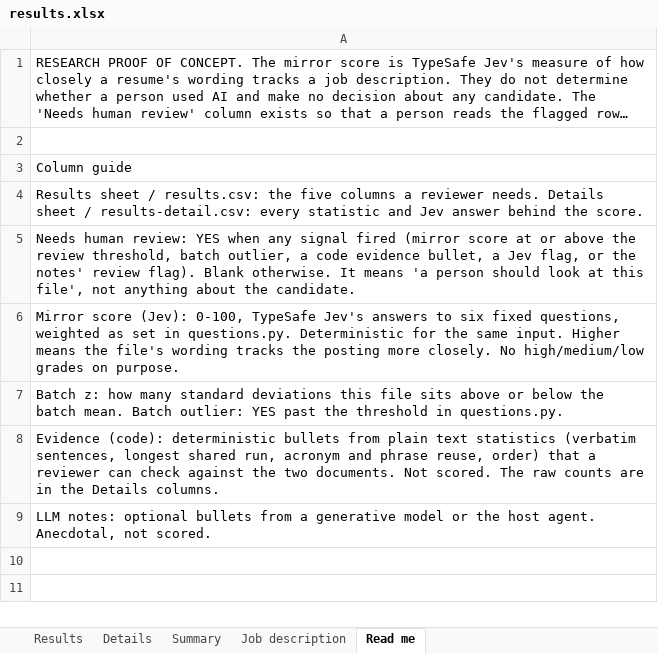
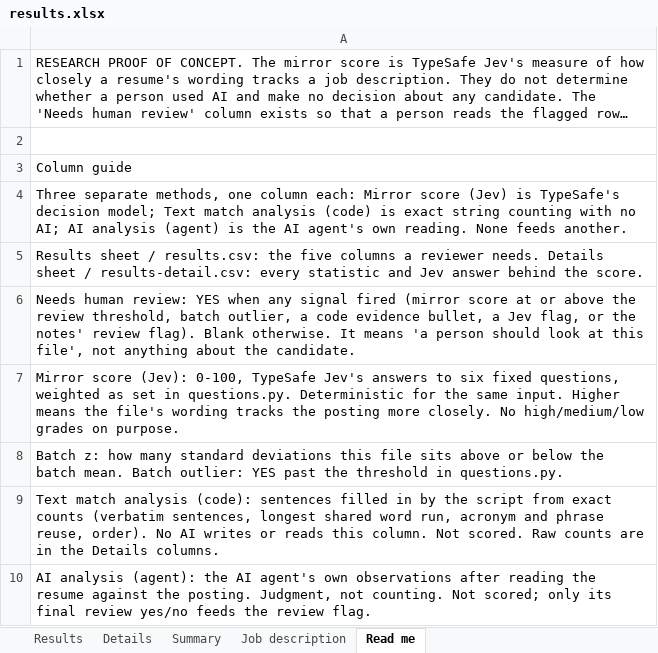
Before and after one commit to SecurityMindedSolutions/ai-skills, an Excel workbook: skills/jev/resume-mirror-eval/mock-data/example-output/results.xlsx, sheet Read me, drawn as a sheet; long unchanged cells end in …; values as stored, in another font and other column widths than the file's, no borders; addresses are those after the commit; the diff names each change by its address in the sheet, - before the commit and + after, or states it on an @@ line.

```diff
--- a/skills/jev/resume-mirror-eval/mock-data/example-output/results.xlsx (sheet Read me)
+++ b/skills/jev/resume-mirror-eval/mock-data/example-output/results.xlsx (sheet Read me)
+row 4: Three separate methods, one column each: Mirror score (Jev) is TypeSafe's decision model; Text match analysis (code) is exact string counting with no AI; AI analysis (agent) is the AI agent's own reading. None feeds another.
-A9: Evidence (code): deterministic bullets from plain text statistics (verbatim sentences, longest shared run, acronym and phrase reuse, order) that a reviewer can check against the two documents. Not scored. The raw counts are…
+A9: Text match analysis (code): sentences filled in by the script from exact counts (verbatim sentences, longest shared word run, acronym and phrase reuse, order). No AI writes or reads this column. Not scored. Raw counts are…
-A10: LLM notes: optional bullets from a generative model or the host agent. Anecdotal, not scored.
+A10: AI analysis (agent): the AI agent's own observations after reading the resume against the posting. Judgment, not counting. Not scored; only its final review yes/no feeds the review flag.
```
Also changed, not shown: sheet Details, sheet Results, sheet Summary, 7 other files.
